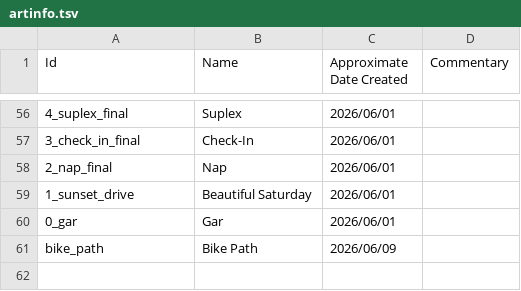
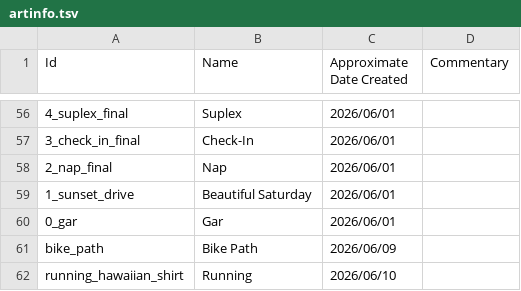
Before and after one commit to alexzorzella/alexzorzella.github.io, a TSV file: public/artinfo.tsv, drawn as a sheet; only a part is shown, gaps mark what is left out; the diff names each change by its address in the sheet, - before the commit and + after, or states it on an @@ line.

```diff
--- a/public/artinfo.tsv
+++ b/public/artinfo.tsv
+row 62: running_hawaiian_shirt | Running | 2026/06/10
```
Also changed, not shown: public/cardinfo.tsv, 17 other files.
